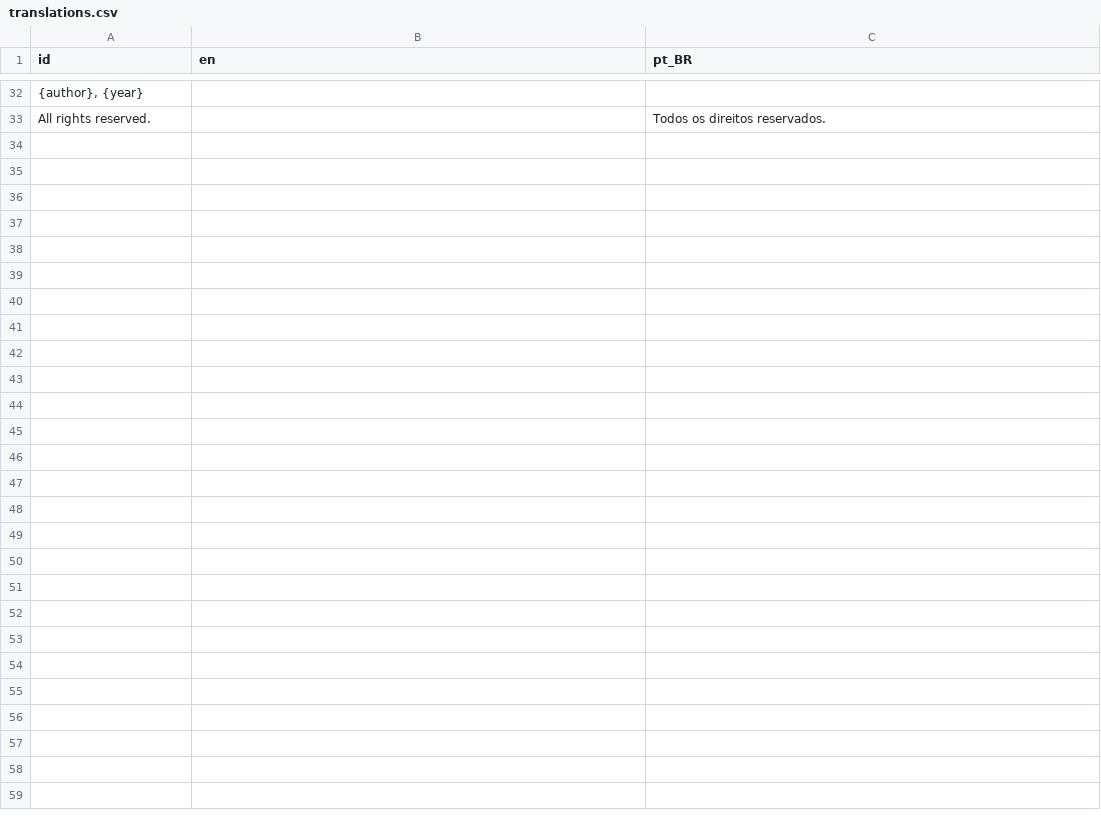
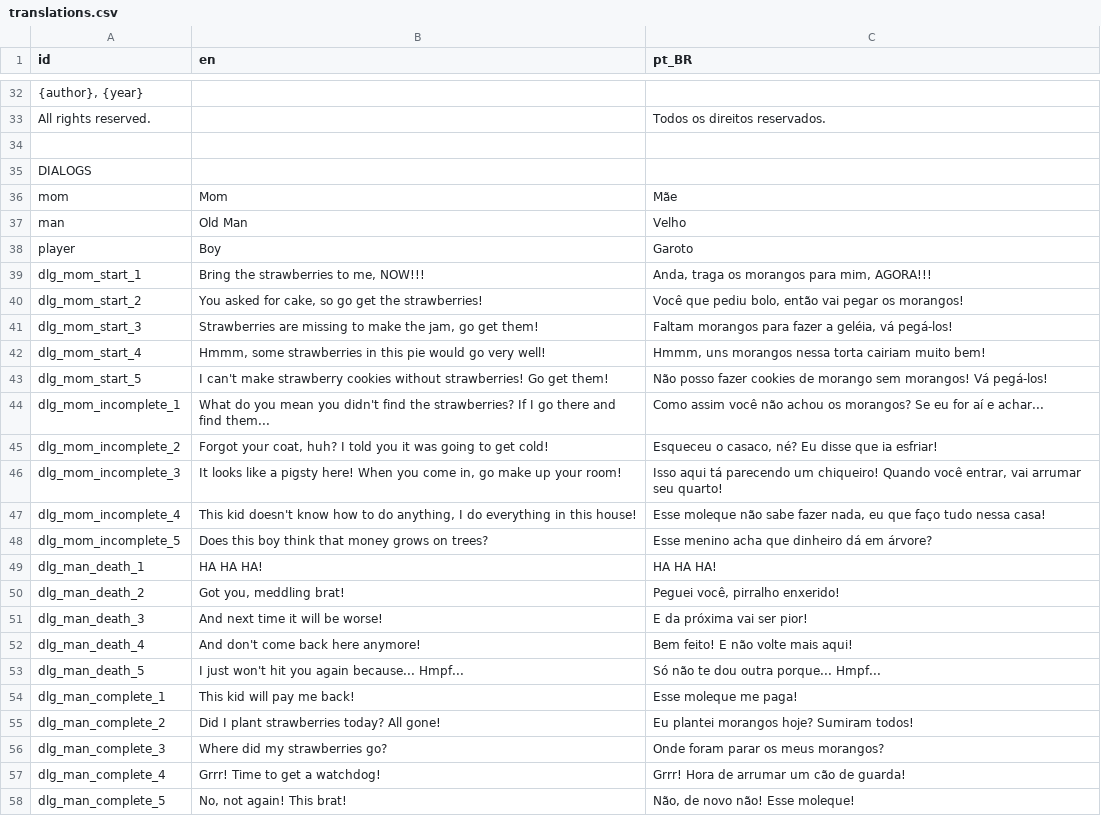
Before and after one commit to murikistudio/strawberry-scramble, a CSV file: lang/translations.csv, drawn as a sheet; only a part is shown, gaps mark what is left out; the diff names each change by its address in the sheet, - before the commit and + after, or states it on an @@ line.

```diff
--- a/lang/translations.csv
+++ b/lang/translations.csv
+row 34: (empty)
+row 35: DIALOGS
+row 36: mom | Mom | Mãe
+row 37: man | Old Man | Velho
+row 38: player | Boy | Garoto
+row 39: dlg_mom_start_1 | Bring the strawberries to me, NOW!!! | Anda, traga os morangos para mim, AGORA!!!
+row 40: dlg_mom_start_2 | You asked for cake, so go get the strawberries! | Você que pediu bolo, então vai pegar os morangos!
+row 41: dlg_mom_start_3 | Strawberries are missing to make the jam, go get them! | Faltam morangos para fazer a geléia, vá pegá-los!
+row 42: dlg_mom_start_4 | Hmmm, some strawberries in this pie would go very well! | Hmmm, uns morangos nessa torta cairiam muito bem!
+row 43: dlg_mom_start_5 | I can't make strawberry cookies without strawberries! Go get them! | Não posso fazer cookies de morango sem morangos! Vá pegá-los!
+row 44: dlg_mom_incomplete_1 | What do you mean you didn't find the strawberries? If I go there and find them... | Como assim você não achou os morangos? Se eu for aí e achar...
+row 45: dlg_mom_incomplete_2 | Forgot your coat, huh? I told you it was going to get cold! | Esqueceu o casaco, né? Eu disse que ia esfriar!
+row 46: dlg_mom_incomplete_3 | It looks like a pigsty here! When you come in, go make up your room! | Isso aqui tá parecendo um chiqueiro! Quando você entrar, vai arrumar seu quarto!
+row 47: dlg_mom_incomplete_4 | This kid doesn't know how to do anything, I do everything in this house! | Esse moleque não sabe fazer nada, eu que faço tudo nessa casa!
+row 48: dlg_mom_incomplete_5 | Does this boy think that money grows on trees? | Esse menino acha que dinheiro dá em árvore?
+row 49: dlg_man_death_1 | HA HA HA! | HA HA HA!
+row 50: dlg_man_death_2 | Got you, meddling brat! | Peguei você, pirralho enxerido!
+row 51: dlg_man_death_3 | And next time it will be worse! | E da próxima vai ser pior!
+row 52: dlg_man_death_4 | And don't come back here anymore! | Bem feito! E não volte mais aqui!
+row 53: dlg_man_death_5 | I just won't hit you again because... Hmpf... | Só não te dou outra porque... Hmpf...
+row 54: dlg_man_complete_1 | This kid will pay me back! | Esse moleque me paga!
+row 55: dlg_man_complete_2 | Did I plant strawberries today? All gone! | Eu plantei morangos hoje? Sumiram todos!
+row 56: dlg_man_complete_3 | Where did my strawberries go? | Onde foram parar os meus morangos?
+row 57: dlg_man_complete_4 | Grrr! Time to get a watchdog! | Grrr! Hora de arrumar um cão de guarda!
+row 58: dlg_man_complete_5 | No, not again! This brat! | Não, de novo não! Esse moleque!
```
Also changed, not shown: 6 other files.
